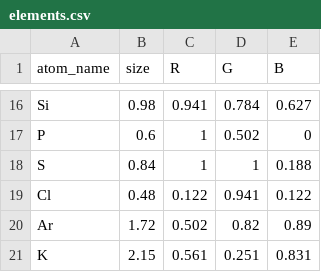
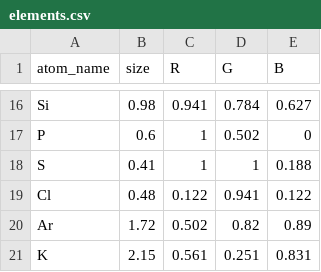
Before and after one commit to WentongZhou/EDA_analyzer, a CSV file: elements.csv, drawn as a sheet; only a part is shown, gaps mark what is left out.

```diff
--- a/elements.csv
+++ b/elements.csv
@@ -17,3 +17,3 @@ Si,0.98,0.941,0.784,0.627
 P,0.6,1,0.502,0
-S,0.84,1,1,0.188
+S,0.41,1,1,0.188
 Cl,0.48,0.122,0.941,0.122
```
Also changed, not shown: 1 other file.
